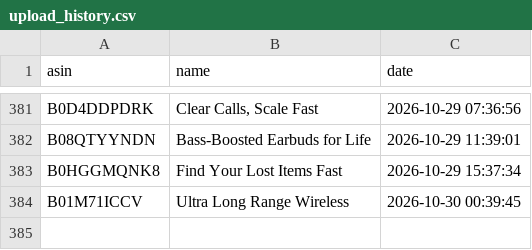
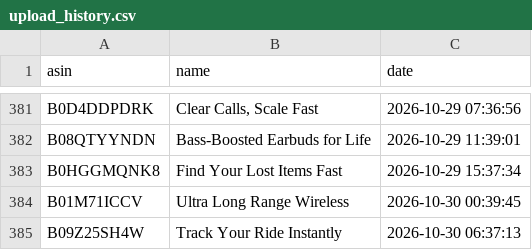
Before and after one commit to smartcartindiaofficial-coder/SmartCart-India, a CSV file: upload_history.csv, drawn as a sheet; only a part is shown, gaps mark what is left out; the diff names each change by its address in the sheet, - before the commit and + after, or states it on an @@ line.

```diff
--- a/upload_history.csv
+++ b/upload_history.csv
+row 385: B09Z25SH4W | Track Your Ride Instantly | 2026-10-30 06:37:13
```
Also changed, not shown: 23 other files.
